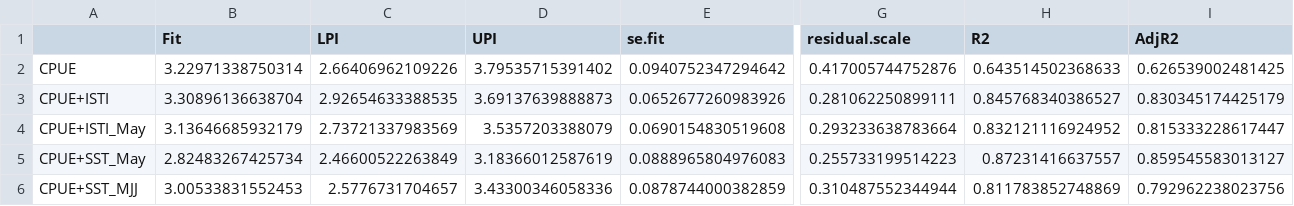
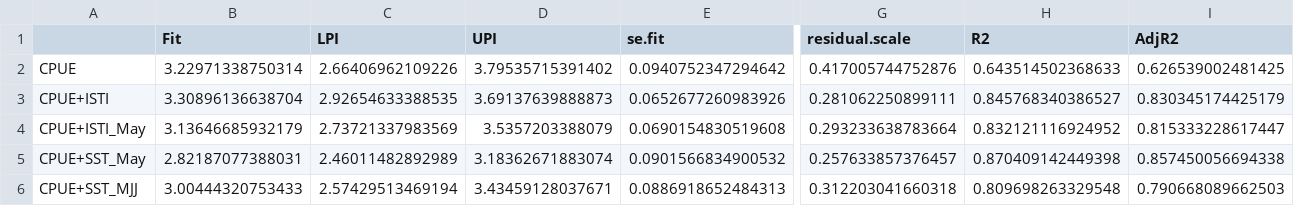
Before and after one commit to commfish/southeast_pink_salmon_preseason, a CSV file: 2021_forecast/index4/results/seak_model_summary.csv, drawn as a sheet; only a part is shown, gaps mark what is left out; the diff covers the shown part only; the diff names each change by its address in the sheet, - before the commit and + after, or states it on an @@ line.

```diff
--- a/2021_forecast/index4/results/seak_model_summary.csv
+++ b/2021_forecast/index4/results/seak_model_summary.csv
-B5 (Fit): 2.82483267425734
+B5 (Fit): 2.82187077388031
-C5 (LPI): 2.46600522263849
+C5 (LPI): 2.46011482892989
-D5 (UPI): 3.18366012587619
+D5 (UPI): 3.18362671883074
-E5 (se.fit): 0.0888965804976083
+E5 (se.fit): 0.0901566834900532
-G5 (residual.scale): 0.255733199514223
+G5 (residual.scale): 0.257633857376457
-H5 (R2): 0.87231416637557
+H5 (R2): 0.870409142449398
-I5 (AdjR2): 0.859545583013127
+I5 (AdjR2): 0.857450056694338
-B6 (Fit): 3.00533831552453
+B6 (Fit): 3.00444320753433
-C6 (LPI): 2.5776731704657
+C6 (LPI): 2.57429513469194
-D6 (UPI): 3.43300346058336
+D6 (UPI): 3.43459128037671
-E6 (se.fit): 0.0878744000382859
+E6 (se.fit): 0.0886918652484313
-G6 (residual.scale): 0.310487552344944
+G6 (residual.scale): 0.312203041660318
-H6 (R2): 0.811783852748869
+H6 (R2): 0.809698263329548
-I6 (AdjR2): 0.792962238023756
+I6 (AdjR2): 0.790668089662503
```
Also changed, not shown: 10 edited cells elsewhere in this file, 2021_forecast/index4/results/model_summary_table1.csv, 2021_forecast/index4/results/model_summary_table2.csv, 4 other files.
